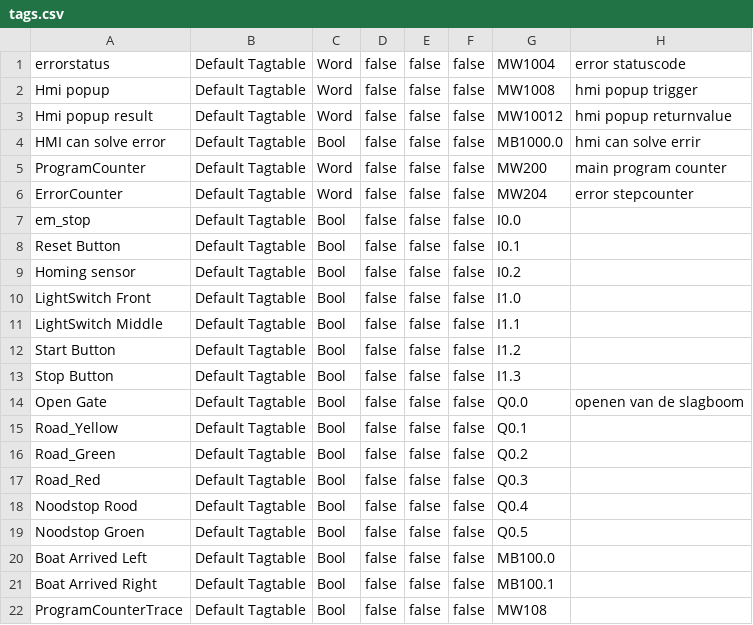
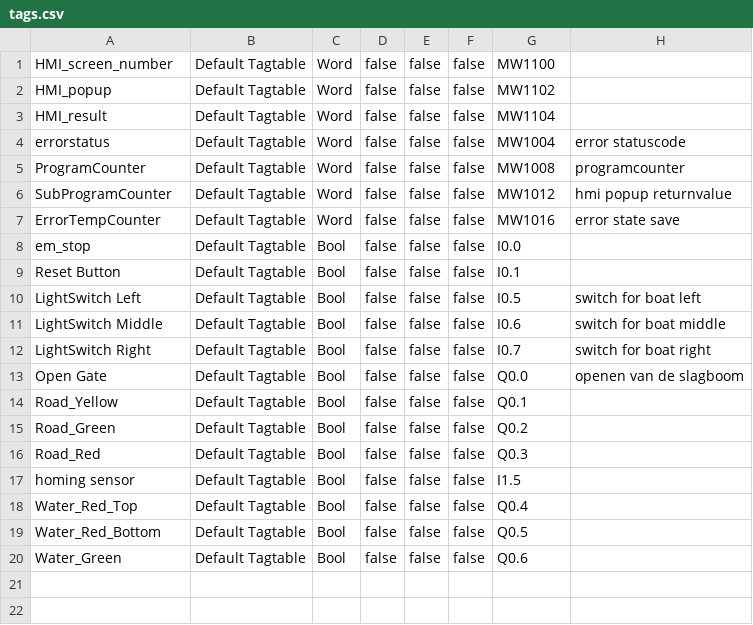
Before and after one commit to MvDDD/tiacolab_brugproject, a CSV file: output/tags.csv, drawn as a sheet.

```diff
--- a/output/tags.csv
+++ b/output/tags.csv
@@ -1,14 +1,13 @@
+HMI_screen_number,Default Tagtable,Word,false,false,false,MW1100,
+HMI_popup,Default Tagtable,Word,false,false,false,MW1102,
+HMI_result,Default Tagtable,Word,false,false,false,MW1104,
 errorstatus,Default Tagtable,Word,false,false,false,MW1004,error statuscode
-Hmi popup,Default Tagtable,Word,false,false,false,MW1008,hmi popup trigger
-Hmi popup result,Default Tagtable,Word,false,false,false,MW10012,hmi popup returnvalue
-HMI can solve error,Default Tagtable,Bool,false,false,false,MB1000.0,hmi can solve errir
-ProgramCounter,Default Tagtable,Word,false,false,false,MW200,main program counter
-ErrorCounter,Default Tagtable,Word,false,false,false,MW204,error stepcounter
+ProgramCounter,Default Tagtable,Word,false,false,false,MW1008,programcounter
+SubProgramCounter,Default Tagtable,Word,false,false,false,MW1012,hmi popup returnvalue
+ErrorTempCounter,Default Tagtable,Word,false,false,false,MW1016,error state save
 em_stop,Default Tagtable,Bool,false,false,false,I0.0,
 Reset Button,Default Tagtable,Bool,false,false,false,I0.1,
-Homing sensor,Default Tagtable,Bool,false,false,false,I0.2,
-LightSwitch Front,Default Tagtable,Bool,false,false,false,I1.0,
-LightSwitch Middle,Default Tagtable,Bool,false,false,false,I1.1,
-Start Button,Default Tagtable,Bool,false,false,false,I1.2,
-Stop Button,Default Tagtable,Bool,false,false,false,I1.3,
+LightSwitch Left,Default Tagtable,Bool,false,false,false,I0.5,switch for boat left
+LightSwitch Middle,Default Tagtable,Bool,false,false,false,I0.6,switch for boat middle
+LightSwitch Right,Default Tagtable,Bool,false,false,false,I0.7,switch for boat right
 Open Gate,Default Tagtable,Bool,false,false,false,Q0.0,openen van de slagboom
@@ -17,6 +16,5 @@ Road_Green,Default Tagtable,Bool,false,false,false,Q0.2,
 Road_Red,Default Tagtable,Bool,false,false,false,Q0.3,
-Noodstop Rood,Default Tagtable,Bool,false,false,false,Q0.4,
-Noodstop Groen,Default Tagtable,Bool,false,false,false,Q0.5,
-Boat Arrived Left,Default Tagtable,Bool,false,false,false,MB100.0,
-Boat Arrived Right,Default Tagtable,Bool,false,false,false,MB100.1,
-ProgramCounterTrace,Default Tagtable,Bool,false,false,false,MW108,
+homing sensor,Default Tagtable,Bool,false,false,false,I1.5,
+Water_Red_Top,Default Tagtable,Bool,false,false,false,Q0.4,
+Water_Red_Bottom,Default Tagtable,Bool,false,false,false,Q0.5,
+Water_Green,Default Tagtable,Bool,false,false,false,Q0.6,
```
Also changed, not shown: output/patches.csv, tags/HMI.csv, 5 other files.
